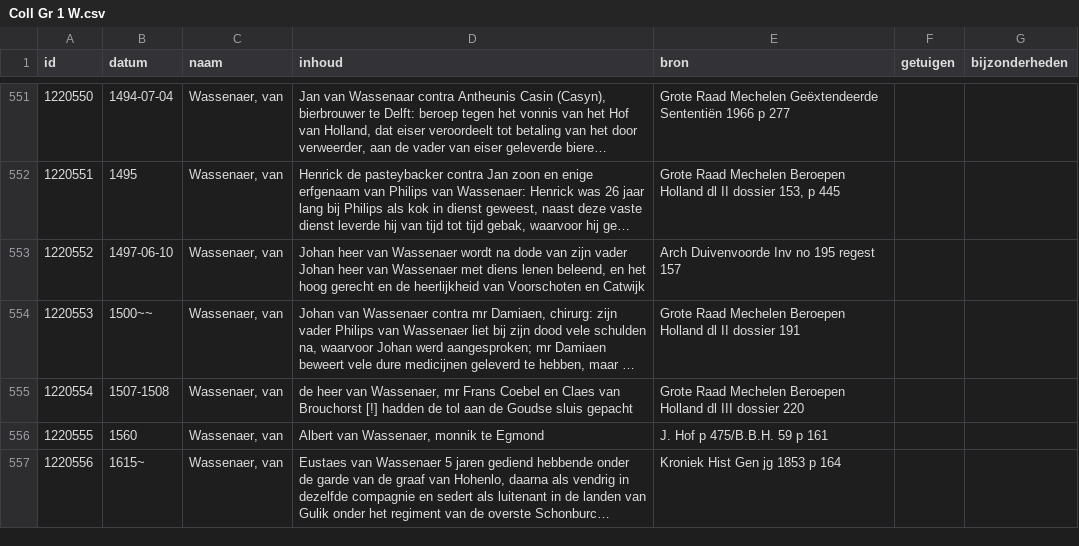
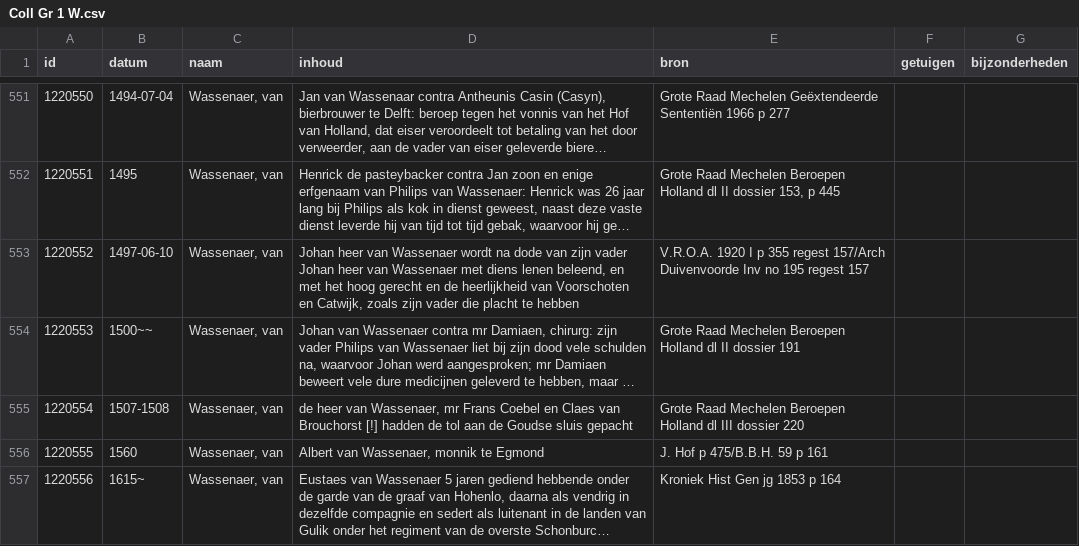
Before and after one commit to collectiegroesbeek/collectiegroesbeek-data, a CSV file: Coll Gr 1 W.csv, drawn as a sheet; only a part is shown, gaps mark what is left out; long unchanged cells end in …; the diff names each change by its address in the sheet, - before the commit and + after, or states it on an @@ line.

```diff
--- a/Coll Gr 1 W.csv
+++ b/Coll Gr 1 W.csv
-D553 (inhoud): …beleend, en het hoog gerecht en de heerlijkheid van Voorschoten en Catwijk
+D553 (inhoud): …beleend, en met het hoog gerecht en de heerlijkheid van Voorschoten en Catwijk, zoals zijn vader die placht te hebben
-E553 (bron): Arch Duivenvoorde Inv…
+E553 (bron): V.R.O.A. 1920 I p 355 regest 157/Arch Duivenvoorde Inv…
```
Also changed, not shown: Coll Gr 1 F G.csv, Coll Gr 1 M.csv, 9 other files.
